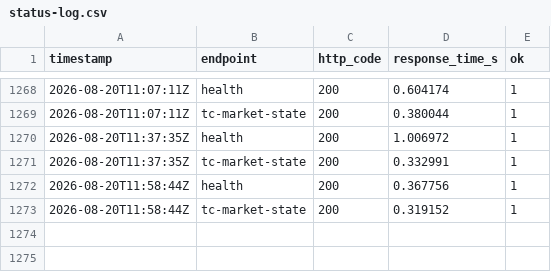
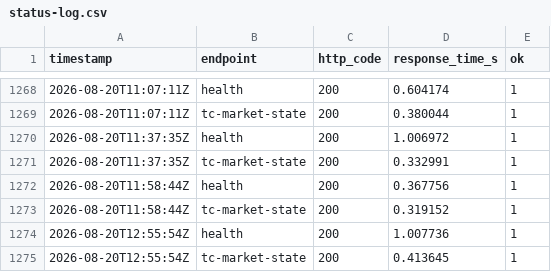
Before and after one commit to HADJAL001/asgard-redesign, a CSV file: monitoring/status-log.csv, drawn as a sheet; only a part is shown, gaps mark what is left out.

```diff
--- a/monitoring/status-log.csv
+++ b/monitoring/status-log.csv
@@ -1273 +1273,3 @@ timestamp,endpoint,http_code,response_time_s,ok
 2026-08-20T11:58:44Z,tc-market-state,200,0.319152,1
+2026-08-20T12:55:54Z,health,200,1.007736,1
+2026-08-20T12:55:54Z,tc-market-state,200,0.413645,1
```
